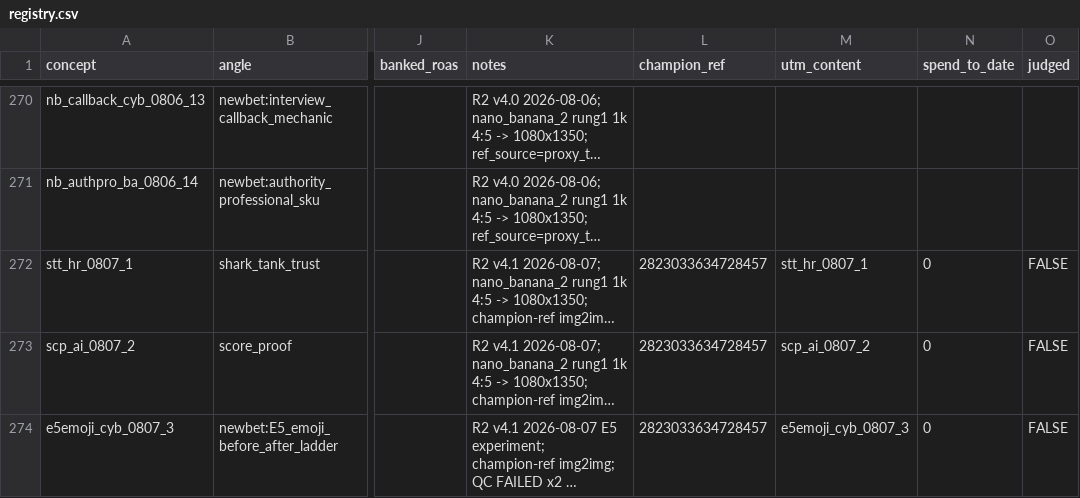
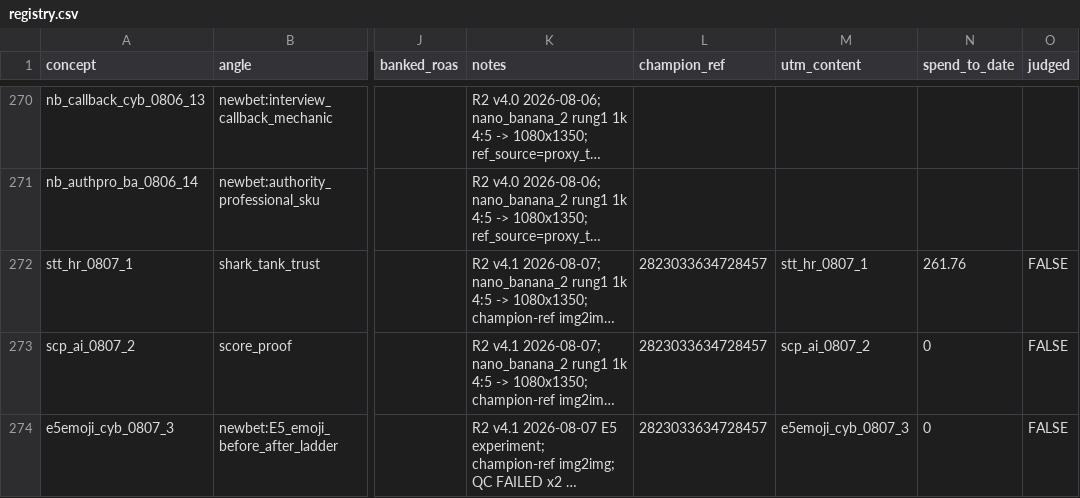
Before and after one commit to magnitudecontact-eng/beep-cert-creatives, a CSV file: registry.csv, drawn as a sheet; only a part is shown, gaps mark what is left out; long unchanged cells end in …; the diff covers the shown part only; the diff names each change by its address in the sheet, - before the commit and + after, or states it on an @@ line.

```diff
--- a/registry.csv
+++ b/registry.csv
-N272 (spend_to_date): 0
+N272 (spend_to_date): 261.76
```
Also changed, not shown: 5 added rows elsewhere in this file.
